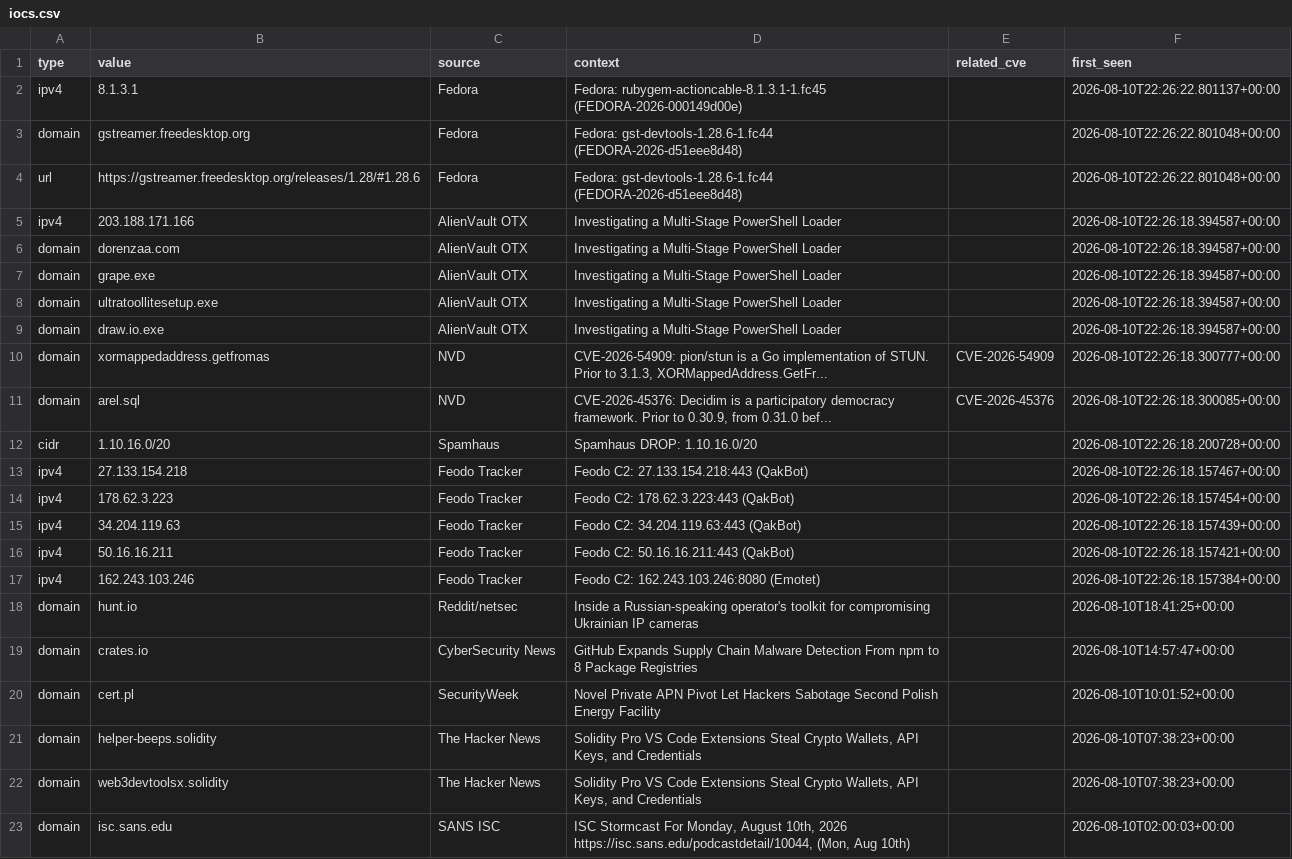
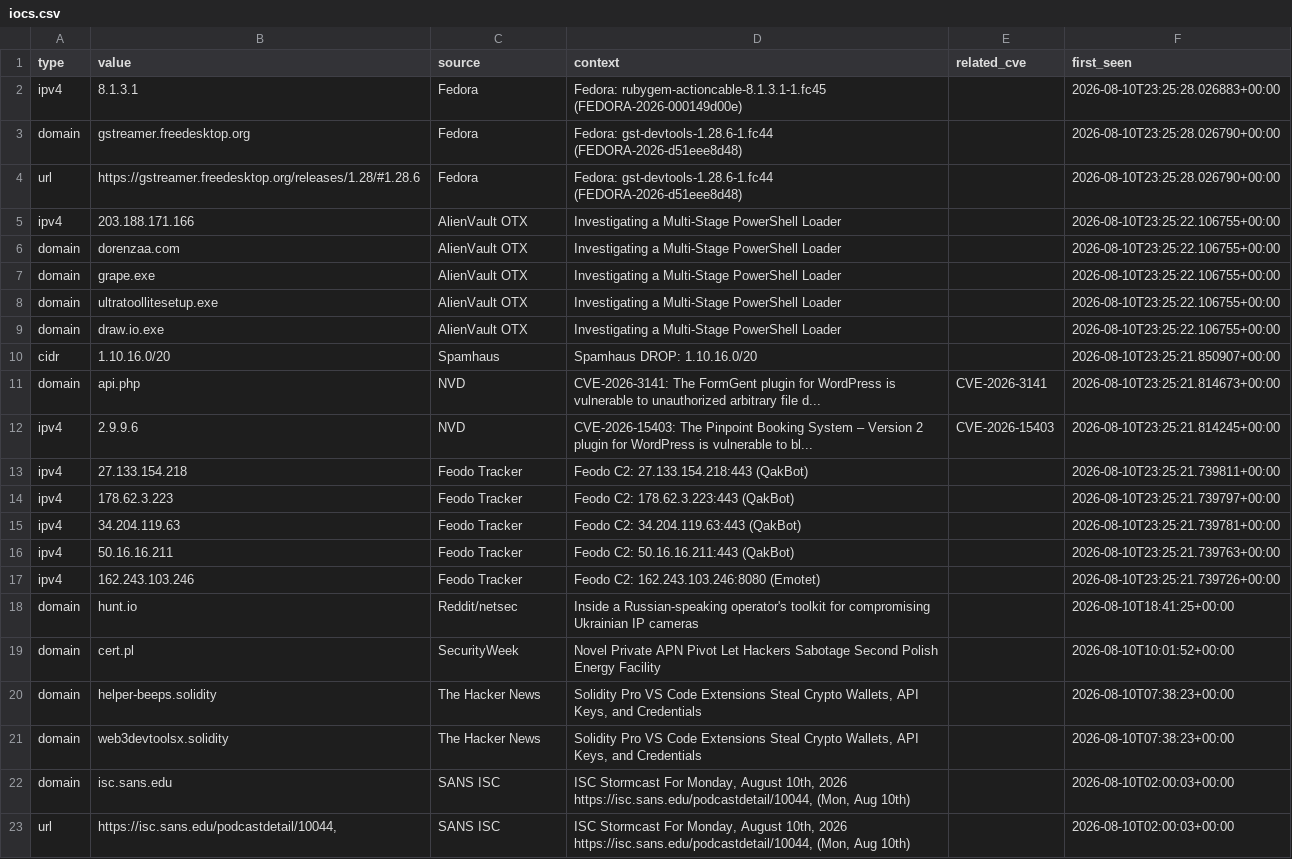
Before and after one commit to priyanshu965/Cyberwatch, a CSV file: data/exports/iocs.csv, drawn as a sheet; only a part is shown; the shorter side is filled out with more unchanged rows.

```diff
--- a/data/exports/iocs.csv
+++ b/data/exports/iocs.csv
@@ -1,20 +1,19 @@
 type,value,source,context,related_cve,first_seen
-ipv4,8.1.3.1,Fedora,Fedora: rubygem-actioncable-8.1.3.1-1.fc45 (FEDORA-2026-000149d00e),,2026-08-10T22:26:22.801137+00:00
-domain,gstreamer.freedesktop.org,Fedora,Fedora: gst-devtools-1.28.6-1.fc44 (FEDORA-2026-d51eee8d48),,2026-08-10T22:26:22.801048+00:00
-url,https://gstreamer.freedesktop.org/releases/1.28/#1.28.6,Fedora,Fedora: gst-devtools-1.28.6-1.fc44 (FEDORA-2026-d51eee8d48),,2026-08-10T22:26:22.801048+00:00
-ipv4,203.188.171.166,AlienVault OTX,Investigating a Multi-Stage PowerShell Loader,,2026-08-10T22:26:18.394587+00:00
-domain,dorenzaa.com,AlienVault OTX,Investigating a Multi-Stage PowerShell Loader,,2026-08-10T22:26:18.394587+00:00
-domain,grape.exe,AlienVault OTX,Investigating a Multi-Stage PowerShell Loader,,2026-08-10T22:26:18.394587+00:00
-domain,ultratoollitesetup.exe,AlienVault OTX,Investigating a Multi-Stage PowerShell Loader,,2026-08-10T22:26:18.394587+00:00
-domain,draw.io.exe,AlienVault OTX,Investigating a Multi-Stage PowerShell Loader,,2026-08-10T22:26:18.394587+00:00
-domain,xormappedaddress.getfromas,NVD,"CVE-2026-54909: pion/stun is a Go implementation of STUN. Prior to 3.1.3, XORMappedAddress.GetFr...",CVE-2026-54909,2026-08-10T22:26:18.300777+00:00
-domain,arel.sql,NVD,"CVE-2026-45376: Decidim is a participatory democracy framework. Prior to 0.30.9, from 0.31.0 bef...",CVE-2026-45376,2026-08-10T22:26:18.300085+00:00
-cidr,1.10.16.0/20,Spamhaus,Spamhaus DROP: 1.10.16.0/20,,2026-08-10T22:26:18.200728+00:00
-ipv4,27.133.154.218,Feodo Tracker,Feodo C2: 27.133.154.218:443 (QakBot),,2026-08-10T22:26:18.157467+00:00
-ipv4,178.62.3.223,Feodo Tracker,Feodo C2: 178.62.3.223:443 (QakBot),,2026-08-10T22:26:18.157454+00:00
-ipv4,34.204.119.63,Feodo Tracker,Feodo C2: 34.204.119.63:443 (QakBot),,2026-08-10T22:26:18.157439+00:00
-ipv4,50.16.16.211,Feodo Tracker,Feodo C2: 50.16.16.211:443 (QakBot),,2026-08-10T22:26:18.157421+00:00
-ipv4,162.243.103.246,Feodo Tracker,Feodo C2: 162.243.103.246:8080 (Emotet),,2026-08-10T22:26:18.157384+00:00
+ipv4,8.1.3.1,Fedora,Fedora: rubygem-actioncable-8.1.3.1-1.fc45 (FEDORA-2026-000149d00e),,2026-08-10T23:25:28.026883+00:00
+domain,gstreamer.freedesktop.org,Fedora,Fedora: gst-devtools-1.28.6-1.fc44 (FEDORA-2026-d51eee8d48),,2026-08-10T23:25:28.026790+00:00
+url,https://gstreamer.freedesktop.org/releases/1.28/#1.28.6,Fedora,Fedora: gst-devtools-1.28.6-1.fc44 (FEDORA-2026-d51eee8d48),,2026-08-10T23:25:28.026790+00:00
+ipv4,203.188.171.166,AlienVault OTX,Investigating a Multi-Stage PowerShell Loader,,2026-08-10T23:25:22.106755+00:00
+domain,dorenzaa.com,AlienVault OTX,Investigating a Multi-Stage PowerShell Loader,,2026-08-10T23:25:22.106755+00:00
+domain,grape.exe,AlienVault OTX,Investigating a Multi-Stage PowerShell Loader,,2026-08-10T23:25:22.106755+00:00
+domain,ultratoollitesetup.exe,AlienVault OTX,Investigating a Multi-Stage PowerShell Loader,,2026-08-10T23:25:22.106755+00:00
+domain,draw.io.exe,AlienVault OTX,Investigating a Multi-Stage PowerShell Loader,,2026-08-10T23:25:22.106755+00:00
+cidr,1.10.16.0/20,Spamhaus,Spamhaus DROP: 1.10.16.0/20,,2026-08-10T23:25:21.850907+00:00
+domain,api.php,NVD,CVE-2026-3141: The FormGent plugin for WordPress is vulnerable to unauthorized arbitrary file d...,CVE-2026-3141,2026-08-10T23:25:21.814673+00:00
+ipv4,2.9.9.6,NVD,CVE-2026-15403: The Pinpoint Booking System – Version 2 plugin for WordPress is vulnerable to bl...,CVE-2026-15403,2026-08-10T23:25:21.814245+00:00
+ipv4,27.133.154.218,Feodo Tracker,Feodo C2: 27.133.154.218:443 (QakBot),,2026-08-10T23:25:21.739811+00:00
+ipv4,178.62.3.223,Feodo Tracker,Feodo C2: 178.62.3.223:443 (QakBot),,2026-08-10T23:25:21.739797+00:00
+ipv4,34.204.119.63,Feodo Tracker,Feodo C2: 34.204.119.63:443 (QakBot),,2026-08-10T23:25:21.739781+00:00
+ipv4,50.16.16.211,Feodo Tracker,Feodo C2: 50.16.16.211:443 (QakBot),,2026-08-10T23:25:21.739763+00:00
+ipv4,162.243.103.246,Feodo Tracker,Feodo C2: 162.243.103.246:8080 (Emotet),,2026-08-10T23:25:21.739726+00:00
 domain,hunt.io,Reddit/netsec,Inside a Russian-speaking operator's toolkit for compromising Ukrainian IP cameras,,2026-08-10T18:41:25+00:00
-domain,crates.io,CyberSecurity News,GitHub Expands Supply Chain Malware Detection From npm to 8 Package Registries,,2026-08-10T14:57:47+00:00
 domain,cert.pl,SecurityWeek,Novel Private APN Pivot Let Hackers Sabotage Second Polish Energy Facility,,2026-08-10T10:01:52+00:00
```
Also changed, not shown: 7 other files.
